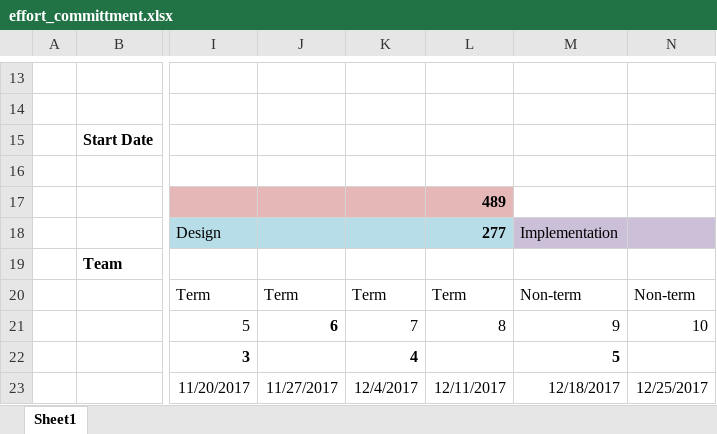
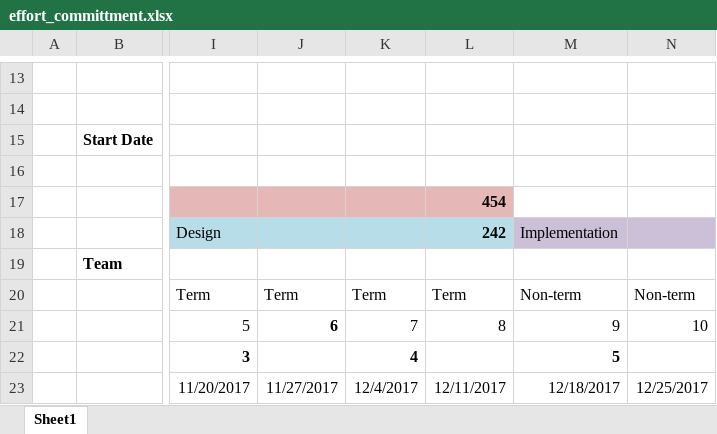
Before and after one commit to Air92/Project-CAD, an Excel workbook: effort_committment.xlsx, sheet Sheet1, drawn as a sheet; only a part is shown, gaps mark what is left out; values as stored, in another font and other column widths than the file's, no borders; conditional formats not drawn; the diff covers the shown part only; the diff names each change by its address in the sheet, - before the commit and + after, or states it on an @@ line.

```diff
--- a/effort_committment.xlsx (sheet Sheet1)
+++ b/effort_committment.xlsx (sheet Sheet1)
-L17: 489
+L17: 454
-L18: 277
+L18: 242
```
Also changed, not shown: 52 edited cells and cell formats elsewhere in this sheet, 1 other file.
